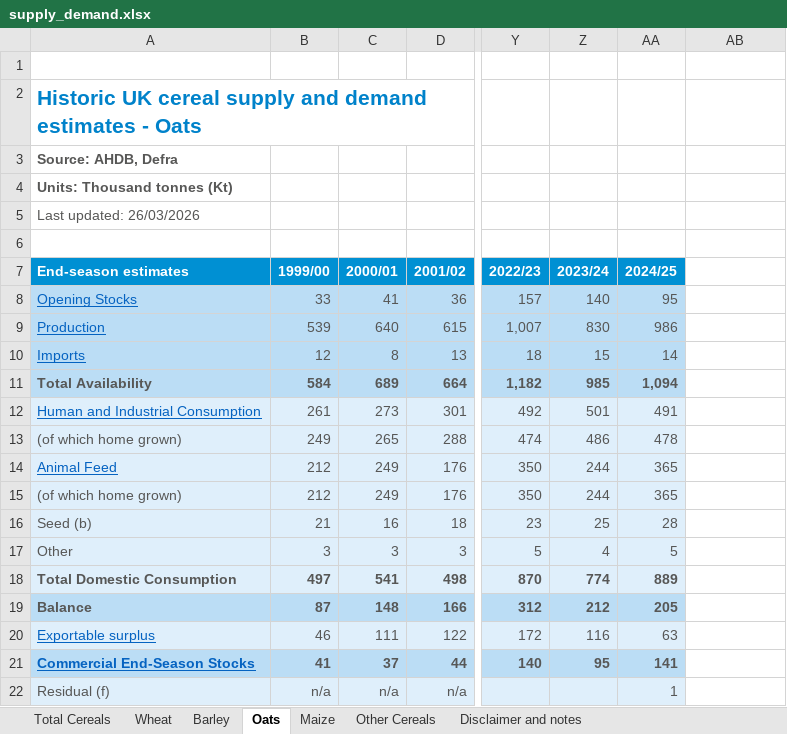
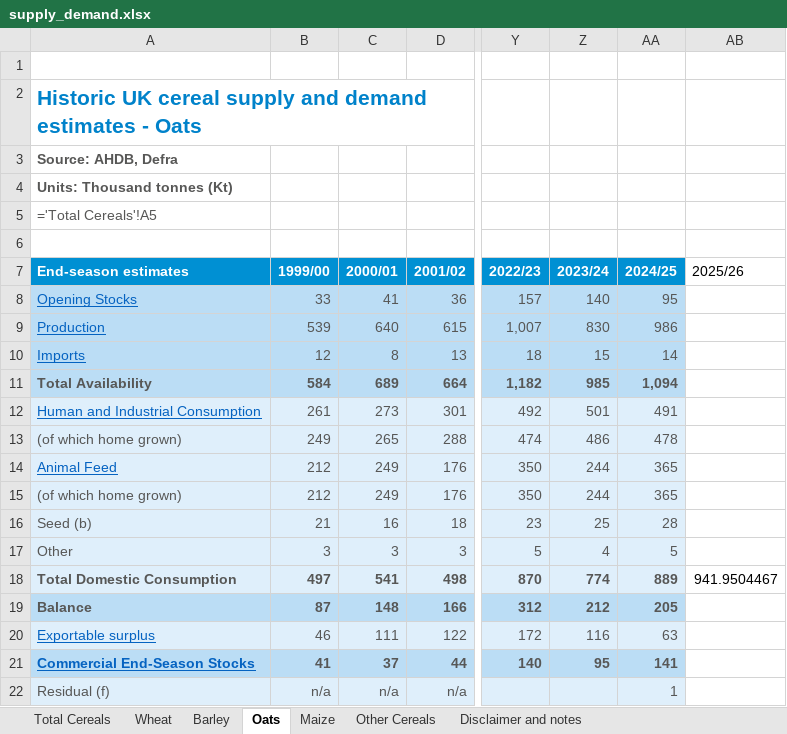
Before and after one commit to AgriESG/SSFE, an Excel workbook: data/supply_demand.xlsx, sheet Oats, drawn as a sheet; only a part is shown, gaps mark what is left out; values as stored, in another font and other column widths than the file's, no borders; formulas without a stored value are shown as written; charts and pictures not drawn; the diff names each change by its address in the sheet, - before the commit and + after, or states it on an @@ line.

```diff
--- a/data/supply_demand.xlsx (sheet Oats)
+++ b/data/supply_demand.xlsx (sheet Oats)
-A5 (End-season estimates): Last updated: 26/03/2026
+A5 (End-season estimates): ='Total Cereals'!A5
-AB7: (empty)
+AB7: 2025/26
-AB18 (2025/26): (empty)
+AB18 (2025/26): 941.9504467
```
Also changed, not shown: sheet Barley, sheet Wheat, sheet Maize, sheet Other Cereals, charts or pictures, 2 other files.
